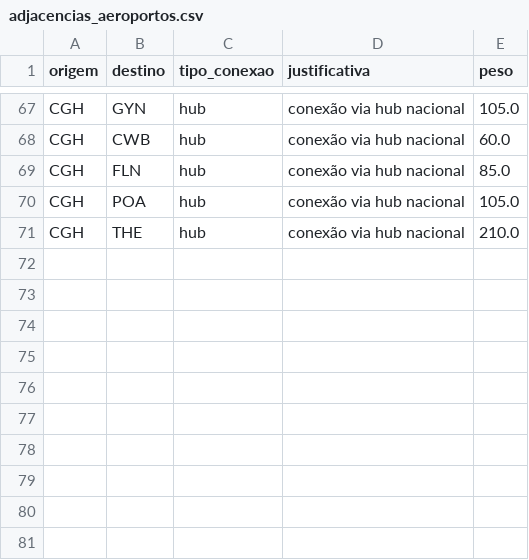
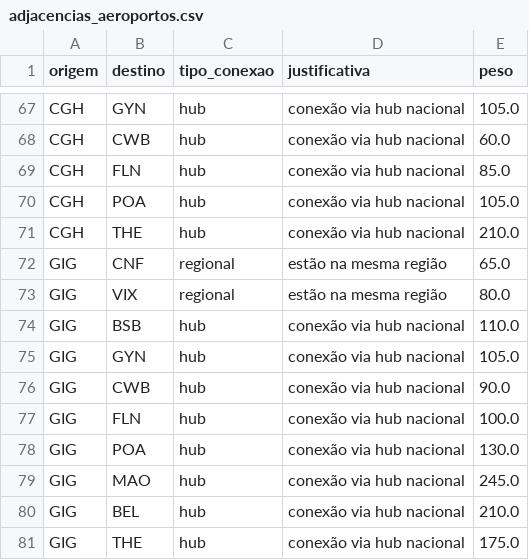
Before and after one commit to BrunofCarvalhoo/projeto-grafos, a CSV file: data/adjacencias_aeroportos.csv, drawn as a sheet; only a part is shown, gaps mark what is left out.

Commit message:
feat: rio de janeiro

```diff
--- a/data/adjacencias_aeroportos.csv
+++ b/data/adjacencias_aeroportos.csv
@@ -71 +71,11 @@ CGH, POA, hub, "conexão via hub nacional", 105.0
 CGH, THE, hub, "conexão via hub nacional", 210.0
+GIG, CNF, regional, "estão na mesma região", 65.0
+GIG, VIX, regional, "estão na mesma região", 80.0
+GIG, BSB, hub, "conexão via hub nacional", 110.0
+GIG, GYN, hub, "conexão via hub nacional", 105.0
+GIG, CWB, hub, "conexão via hub nacional", 90.0
+GIG, FLN, hub, "conexão via hub nacional", 100.0
+GIG, POA, hub, "conexão via hub nacional", 130.0
+GIG, MAO, hub, "conexão via hub nacional", 245.0
+GIG, BEL, hub, "conexão via hub nacional", 210.0
+GIG, THE, hub, "conexão via hub nacional", 175.0
```
